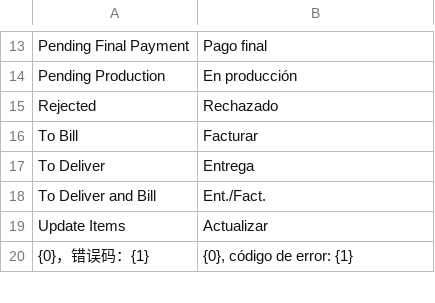
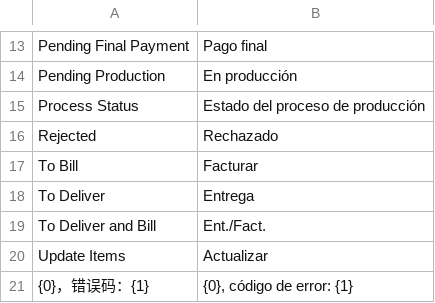
Before and after one commit to Arui-world/crm_integration, a CSV file: crm_integration/translations/es.csv, drawn as a sheet; only a part is shown, gaps mark what is left out.

Commit message:
Update crm_integration

```diff
--- a/crm_integration/translations/es.csv
+++ b/crm_integration/translations/es.csv
@@ -14,2 +14,3 @@ Pending Final Payment,Pago final
 Pending Production,En producción
+Process Status,Estado del proceso de producción
 Rejected,Rechazado
```
